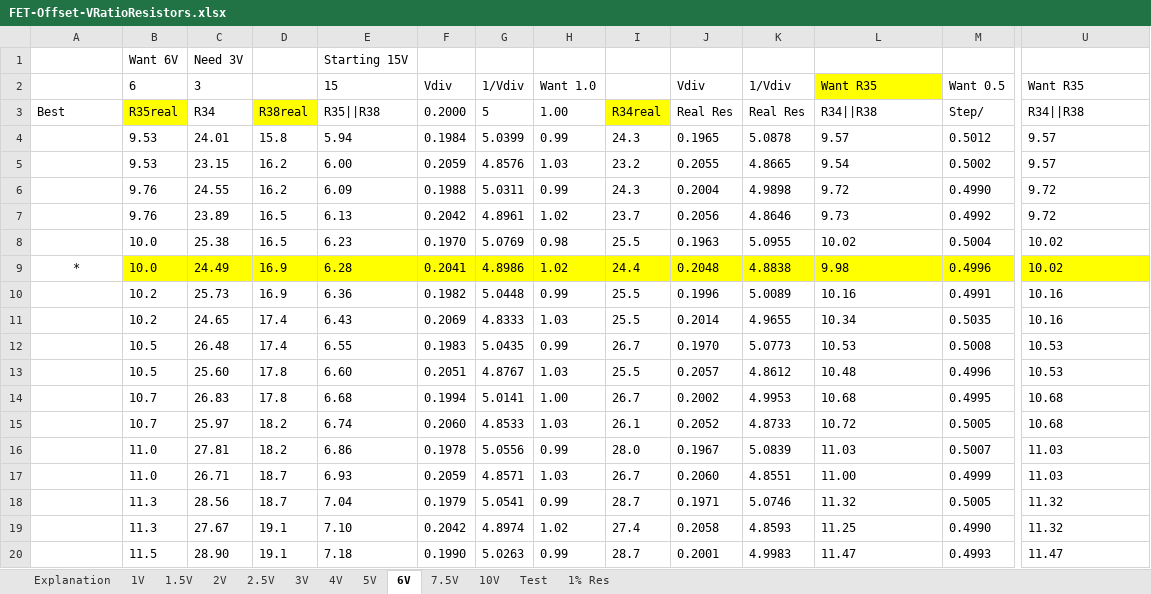
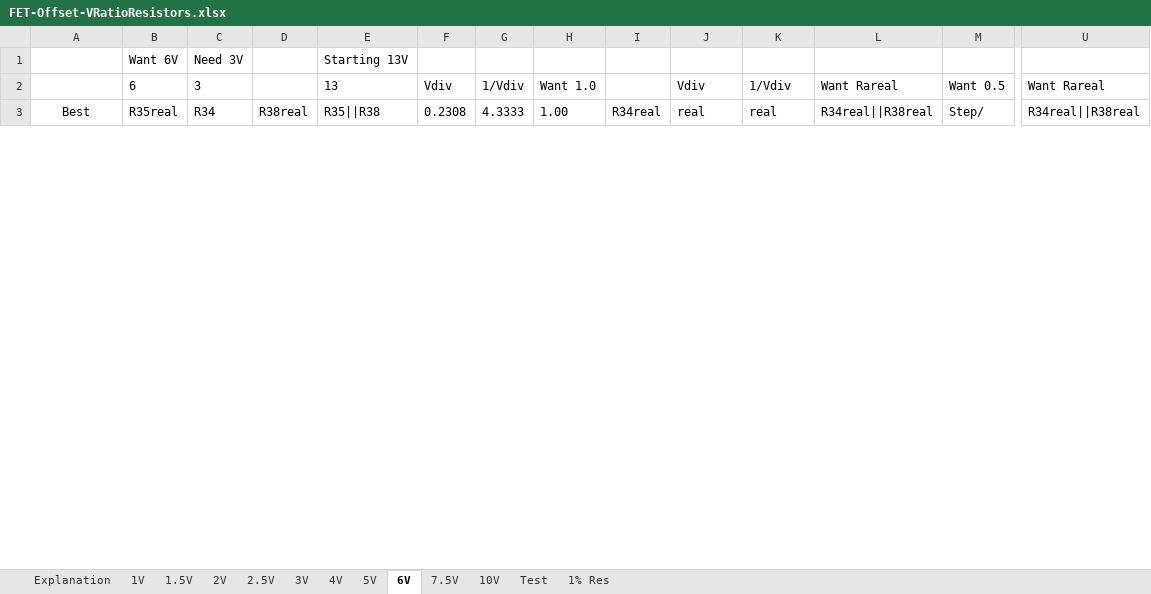
Before and after one commit to paulvee/VBA-Curve-Tracer, an Excel workbook: Front Board/FET-Offset-VRatioResistors.xlsx, sheet 6V, drawn as a sheet; only a part is shown, gaps mark what is left out; values as stored, in another font and other column widths than the file's, no borders; removed rows and columns are numbered as before the commit, all else as after; rows hold the shown columns only; the diff covers the shown part only; the diff names each change by its address in the sheet, - before the commit and + after, or states it on an @@ line.

```diff
--- a/Front Board/FET-Offset-VRatioResistors.xlsx (sheet 6V)
+++ b/Front Board/FET-Offset-VRatioResistors.xlsx (sheet 6V)
-E1: Starting 15V
+E1: Starting 13V
-E2: 15
+E2: 13
-L2: Want R35
+L2: Want Rareal
-L2 fill: #FFFF00
+L2 fill: none
-U2: Want R35
+U2: Want Rareal
-A3 alignment: left
+A3 alignment: center
-B3 fill: #FFFF00
+B3 fill: none
-D3 fill: #FFFF00
+D3 fill: none
-F3: 0.2000
+F3: 0.2308
-G3: 5
+G3: 4.3333
-I3 fill: #FFFF00
+I3 fill: none
-J3: Real Res
+J3: real
-K3: Real Res
+K3: real
-L3: R34||R38
+L3: R34real||R38real
-U3: R34||R38
+U3: R34real||R38real
-row 4:  | 9.53 | 24.01 | 15.8 | 5.94 | 0.1984 | 5.0399 | 0.99 | 24.3 | 0.1965 | 5.0878 | 9.57 | 0.5012 | 9.57
-row 5:  | 9.53 | 23.15 | 16.2 | 6.00 | 0.2059 | 4.8576 | 1.03 | 23.2 | 0.2055 | 4.8665 | 9.54 | 0.5002 | 9.57
-row 6:  | 9.76 | 24.55 | 16.2 | 6.09 | 0.1988 | 5.0311 | 0.99 | 24.3 | 0.2004 | 4.9898 | 9.72 | 0.4990 | 9.72
-row 7:  | 9.76 | 23.89 | 16.5 | 6.13 | 0.2042 | 4.8961 | 1.02 | 23.7 | 0.2056 | 4.8646 | 9.73 | 0.4992 | 9.72
-row 8:  | 10.0 | 25.38 | 16.5 | 6.23 | 0.1970 | 5.0769 | 0.98 | 25.5 | 0.1963 | 5.0955 | 10.02 | 0.5004 | 10.02
-row 9: * | 10.0 | 24.49 | 16.9 | 6.28 | 0.2041 | 4.8986 | 1.02 | 24.4 | 0.2048 | 4.8838 | 9.98 | 0.4996 | 10.02
-row 10:  | 10.2 | 25.73 | 16.9 | 6.36 | 0.1982 | 5.0448 | 0.99 | 25.5 | 0.1996 | 5.0089 | 10.16 | 0.4991 | 10.16
-row 11:  | 10.2 | 24.65 | 17.4 | 6.43 | 0.2069 | 4.8333 | 1.03 | 25.5 | 0.2014 | 4.9655 | 10.34 | 0.5035 | 10.16
-row 12:  | 10.5 | 26.48 | 17.4 | 6.55 | 0.1983 | 5.0435 | 0.99 | 26.7 | 0.1970 | 5.0773 | 10.53 | 0.5008 | 10.53
-row 13:  | 10.5 | 25.60 | 17.8 | 6.60 | 0.2051 | 4.8767 | 1.03 | 25.5 | 0.2057 | 4.8612 | 10.48 | 0.4996 | 10.53
-row 14:  | 10.7 | 26.83 | 17.8 | 6.68 | 0.1994 | 5.0141 | 1.00 | 26.7 | 0.2002 | 4.9953 | 10.68 | 0.4995 | 10.68
-row 15:  | 10.7 | 25.97 | 18.2 | 6.74 | 0.2060 | 4.8533 | 1.03 | 26.1 | 0.2052 | 4.8733 | 10.72 | 0.5005 | 10.68
-row 16:  | 11.0 | 27.81 | 18.2 | 6.86 | 0.1978 | 5.0556 | 0.99 | 28.0 | 0.1967 | 5.0839 | 11.03 | 0.5007 | 11.03
-row 17:  | 11.0 | 26.71 | 18.7 | 6.93 | 0.2059 | 4.8571 | 1.03 | 26.7 | 0.2060 | 4.8551 | 11.00 | 0.4999 | 11.03
-row 18:  | 11.3 | 28.56 | 18.7 | 7.04 | 0.1979 | 5.0541 | 0.99 | 28.7 | 0.1971 | 5.0746 | 11.32 | 0.5005 | 11.32
-row 19:  | 11.3 | 27.67 | 19.1 | 7.10 | 0.2042 | 4.8974 | 1.02 | 27.4 | 0.2058 | 4.8593 | 11.25 | 0.4990 | 11.32
-row 20:  | 11.5 | 28.90 | 19.1 | 7.18 | 0.1990 | 5.0263 | 0.99 | 28.7 | 0.2001 | 4.9983 | 11.47 | 0.4993 | 11.47
```
Also changed, not shown: 24 added rows and 7 removed rows elsewhere in this sheet, sheet 7.5V, sheet 10V, sheet 1.5V, sheet 1V, sheet 2.5V, sheet 3V, 4 more sheets, formulas that keep their value.
